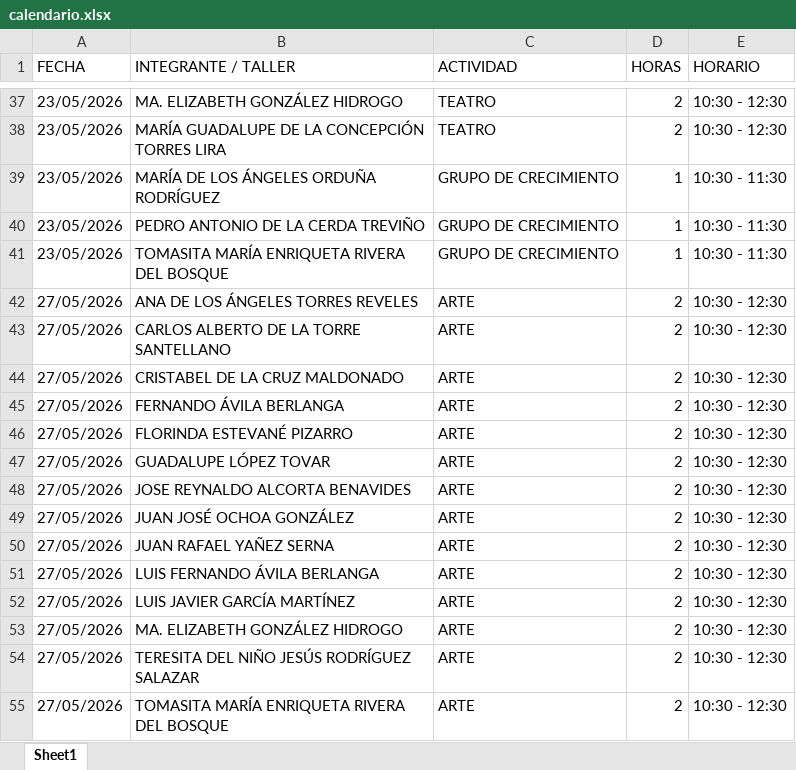
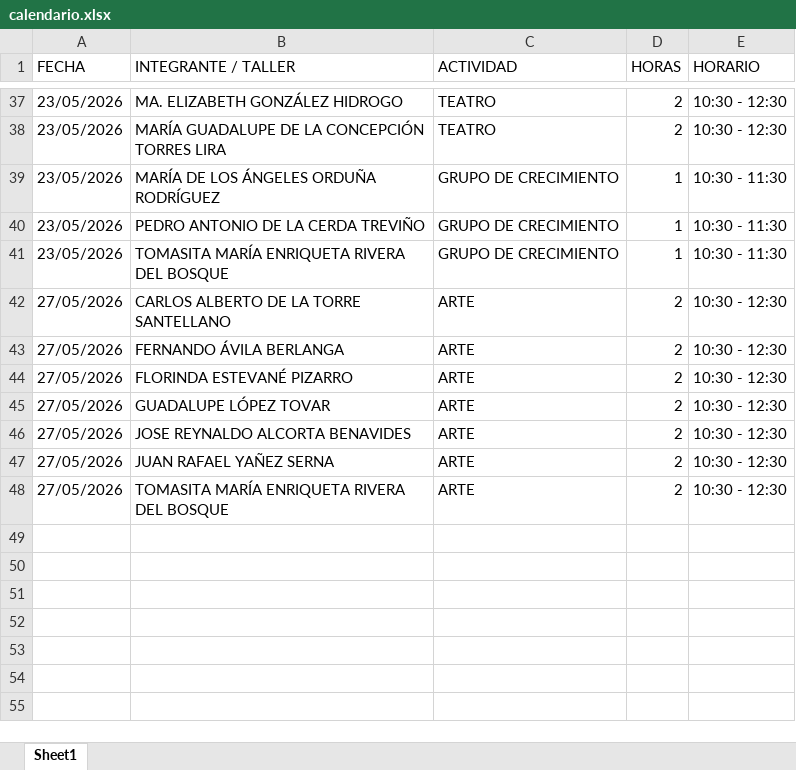
Before and after one commit to jesusalbertomoraleslopez-byte/mentes-app, an Excel workbook: calendario.xlsx, sheet Sheet1, drawn as a sheet; only a part is shown, gaps mark what is left out; values as stored, in another font and other column widths than the file's, no borders; the diff names each change by its address in the sheet, - before the commit and + after, or states it on an @@ line.

Commit message:
Calendario: Modificación bloque ARTE

```diff
--- a/calendario.xlsx (sheet Sheet1)
+++ b/calendario.xlsx (sheet Sheet1)
-row 42: 27/05/2026 | ANA DE LOS ÁNGELES TORRES REVELES | ARTE | 2 | 10:30 - 12:30
-row 44: 27/05/2026 | CRISTABEL DE LA CRUZ MALDONADO | ARTE | 2 | 10:30 - 12:30
-row 49: 27/05/2026 | JUAN JOSÉ OCHOA GONZÁLEZ | ARTE | 2 | 10:30 - 12:30
-row 51: 27/05/2026 | LUIS FERNANDO ÁVILA BERLANGA | ARTE | 2 | 10:30 - 12:30
-row 52: 27/05/2026 | LUIS JAVIER GARCÍA MARTÍNEZ | ARTE | 2 | 10:30 - 12:30
-row 53: 27/05/2026 | MA. ELIZABETH GONZÁLEZ HIDROGO | ARTE | 2 | 10:30 - 12:30
-row 54: 27/05/2026 | TERESITA DEL NIÑO JESÚS RODRÍGUEZ SALAZAR | ARTE | 2 | 10:30 - 12:30
```
